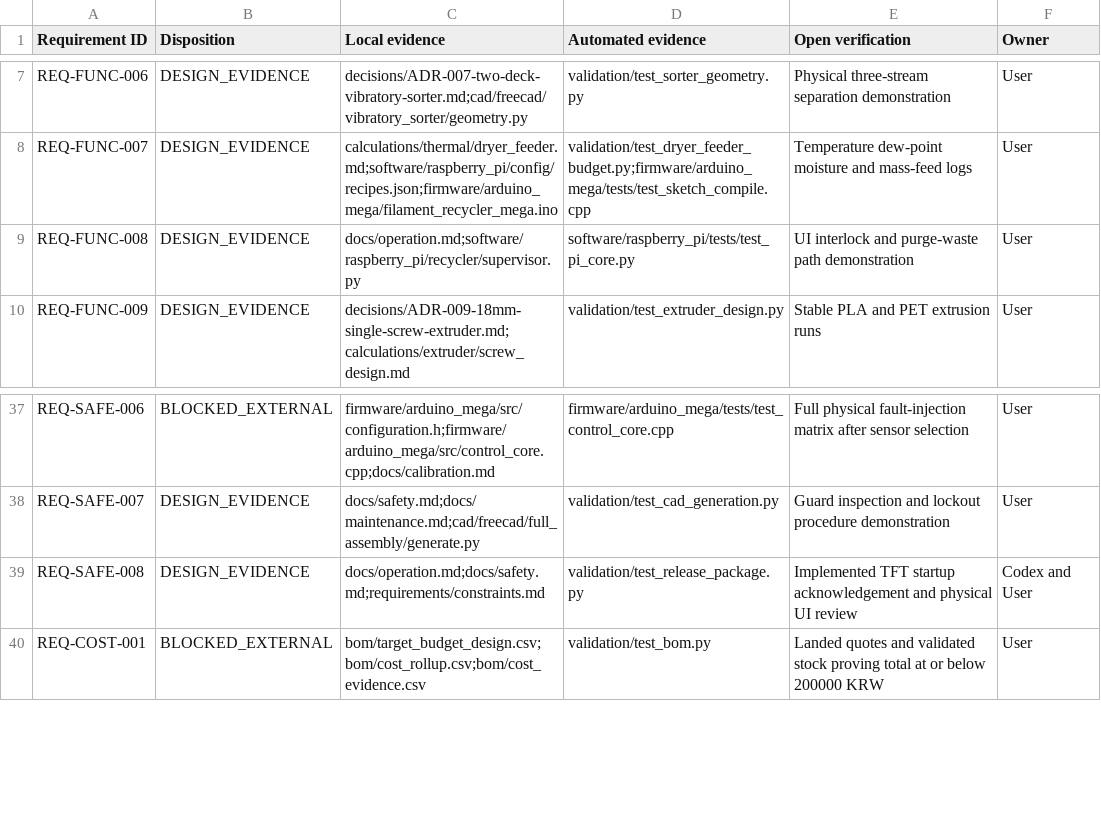
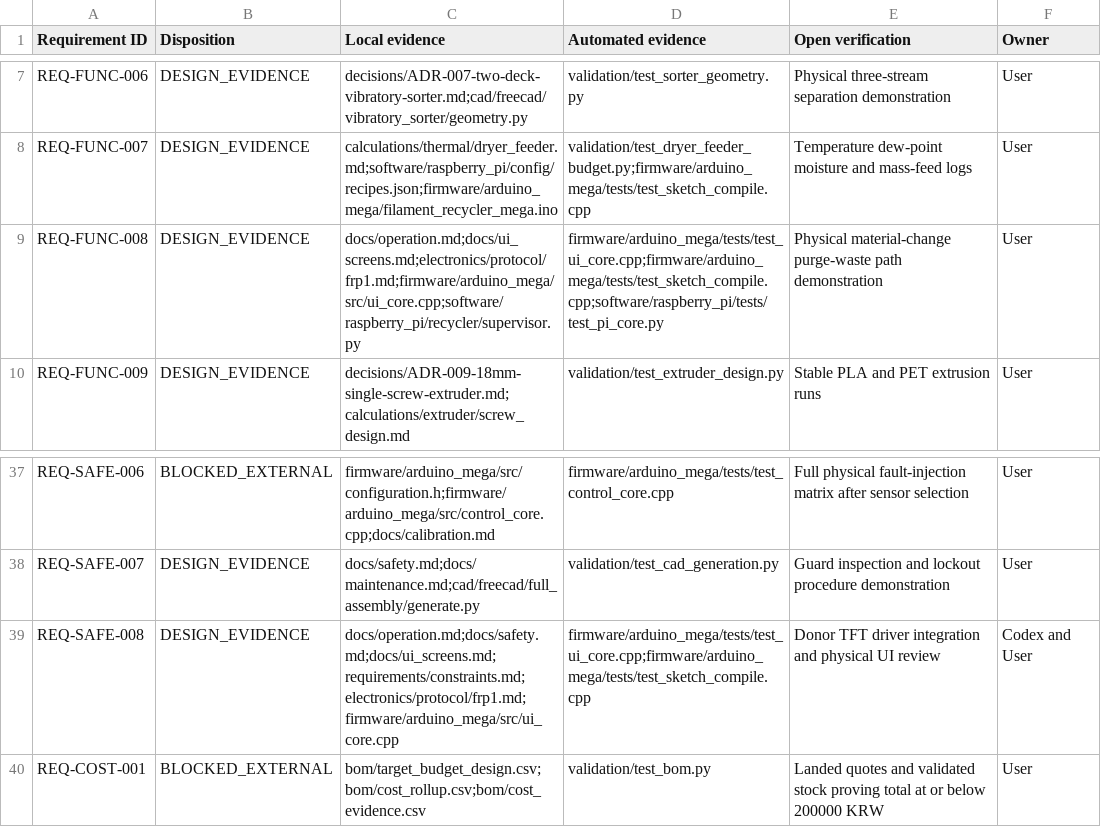
Before and after one commit to snowman0919/PLA-PET-Recycling-Lab, a CSV file: requirements/compliance_matrix.csv, drawn as a sheet; only a part is shown, gaps mark what is left out.

Commit message:
feat(ui): add safety-gated TFT view model

```diff
--- a/requirements/compliance_matrix.csv
+++ b/requirements/compliance_matrix.csv
@@ -8,3 +8,3 @@ REQ-FUNC-006,DESIGN_EVIDENCE,decisions/ADR-007-two-deck-vibratory-sorter.md;cad/
 REQ-FUNC-007,DESIGN_EVIDENCE,calculations/thermal/dryer_feeder.md;software/raspberry_pi/config/recipes.json;firmware/arduino_mega/filament_recycler_mega.ino,validation/test_dryer_feeder_budget.py;firmware/arduino_mega/tests/test_sketch_compile.cpp,Temperature dew-point moisture and mass-feed logs,User
-REQ-FUNC-008,DESIGN_EVIDENCE,docs/operation.md;software/raspberry_pi/recycler/supervisor.py,software/raspberry_pi/tests/test_pi_core.py,UI interlock and purge-waste path demonstration,User
+REQ-FUNC-008,DESIGN_EVIDENCE,docs/operation.md;docs/ui_screens.md;electronics/protocol/frp1.md;firmware/arduino_mega/src/ui_core.cpp;software/raspberry_pi/recycler/supervisor.py,firmware/arduino_mega/tests/test_ui_core.cpp;firmware/arduino_mega/tests/test_sketch_compile.cpp;software/raspberry_pi/tests/test_pi_core.py,Physical material-change purge-waste path demonstration,User
 REQ-FUNC-009,DESIGN_EVIDENCE,decisions/ADR-009-18mm-single-screw-extruder.md;calculations/extruder/screw_design.md,validation/test_extruder_design.py,Stable PLA and PET extrusion runs,User
@@ -38,3 +38,3 @@ REQ-SAFE-006,BLOCKED_EXTERNAL,firmware/arduino_mega/src/configuration.h;firmware
 REQ-SAFE-007,DESIGN_EVIDENCE,docs/safety.md;docs/maintenance.md;cad/freecad/full_assembly/generate.py,validation/test_cad_generation.py,Guard inspection and lockout procedure demonstration,User
-REQ-SAFE-008,DESIGN_EVIDENCE,docs/operation.md;docs/safety.md;requirements/constraints.md,validation/test_release_package.py,Implemented TFT startup acknowledgement and physical UI review,Codex and User
+REQ-SAFE-008,DESIGN_EVIDENCE,docs/operation.md;docs/safety.md;docs/ui_screens.md;requirements/constraints.md;electronics/protocol/frp1.md;firmware/arduino_mega/src/ui_core.cpp,firmware/arduino_mega/tests/test_ui_core.cpp;firmware/arduino_mega/tests/test_sketch_compile.cpp,Donor TFT driver integration and physical UI review,Codex and User
 REQ-COST-001,BLOCKED_EXTERNAL,bom/target_budget_design.csv;bom/cost_rollup.csv;bom/cost_evidence.csv,validation/test_bom.py,Landed quotes and validated stock proving total at or below 200000 KRW,User
```
Also changed, not shown: 18 other files.
